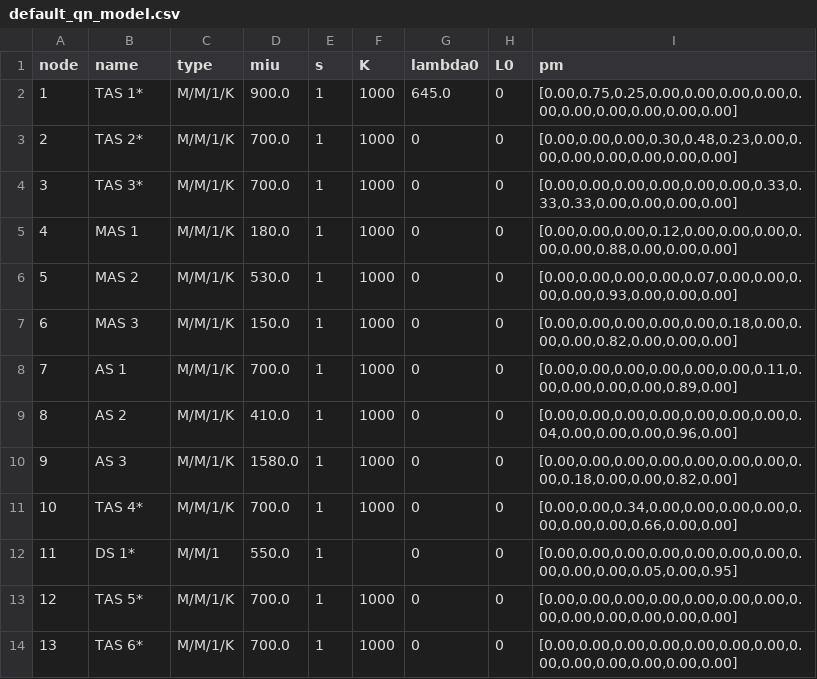
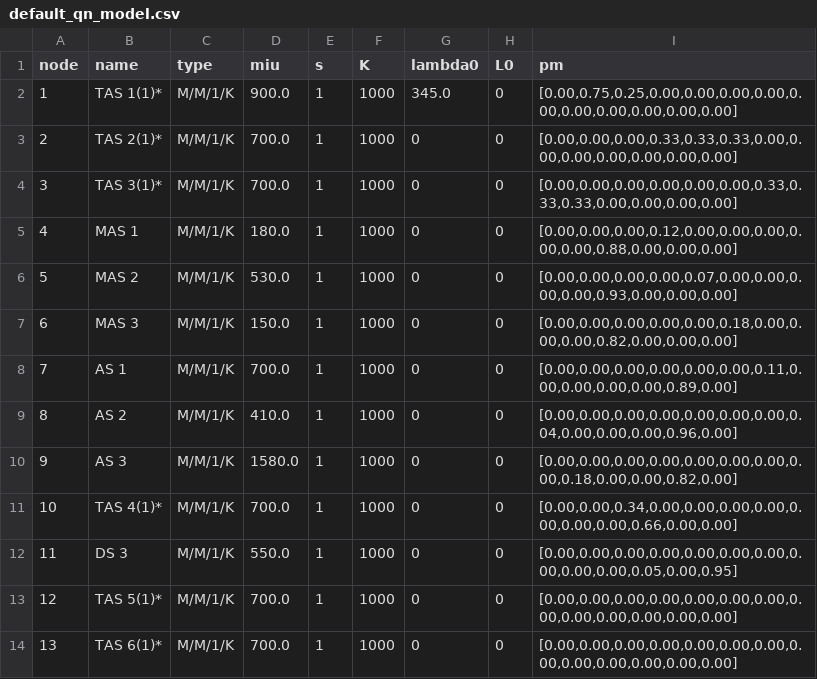
Before and after one commit to DASA-Design/PyDASA-CS1-TAS, a CSV file: data/cs1/default_qn_model.csv, drawn as a sheet.

Commit message:
Refactor queue network model and metrics
- Updated default queue network model CSV with new node names and parameters.
- Added new optimal queue network model CSV with enhanced configurations.
- Created default analytical net metrics CSV to capture average metrics.
- Introduced default analytical node metrics CSV for detailed node performance.
- Added optimal analytical net metrics CSV for optimal configurations.
- Created optimal analytical node metrics CSV for optimal node performance.
- Added diagrams for default and optimal analytical queue networks.
- Enhanced plotting functionality in plots.py to support dynamic file saving and improved visualization.

```diff
--- a/data/cs1/default_qn_model.csv
+++ b/data/cs1/default_qn_model.csv
@@ -1,5 +1,5 @@
 node,name,type,miu,s,K,lambda0,L0,pm
-1,"TAS 1*","M/M/1/K",900.0,1,1000,645.0,0,"[0.00,0.75,0.25,0.00,0.00,0.00,0.00,0.00,0.00,0.00,0.00,0.00,0.00]"
-2,"TAS 2*","M/M/1/K",700.0,1,1000,0,0,"[0.00,0.00,0.00,0.30,0.48,0.23,0.00,0.00,0.00,0.00,0.00,0.00,0.00]"
-3,"TAS 3*","M/M/1/K",700.0,1,1000,0,0,"[0.00,0.00,0.00,0.00,0.00,0.00,0.33,0.33,0.33,0.00,0.00,0.00,0.00]"
+1,"TAS 1(1)*","M/M/1/K",900.0,1,1000,345.0,0,"[0.00,0.75,0.25,0.00,0.00,0.00,0.00,0.00,0.00,0.00,0.00,0.00,0.00]"
+2,"TAS 2(1)*","M/M/1/K",700.0,1,1000,0,0,"[0.00,0.00,0.00,0.33,0.33,0.33,0.00,0.00,0.00,0.00,0.00,0.00,0.00]"
+3,"TAS 3(1)*","M/M/1/K",700.0,1,1000,0,0,"[0.00,0.00,0.00,0.00,0.00,0.00,0.33,0.33,0.33,0.00,0.00,0.00,0.00]"
 4,"MAS 1","M/M/1/K",180.0,1,1000,0,0,"[0.00,0.00,0.00,0.12,0.00,0.00,0.00,0.00,0.00,0.88,0.00,0.00,0.00]"
@@ -10,5 +10,5 @@
 9,"AS 3","M/M/1/K",1580.0,1,1000,0,0,"[0.00,0.00,0.00,0.00,0.00,0.00,0.00,0.00,0.18,0.00,0.00,0.82,0.00]"
-10,"TAS 4*","M/M/1/K",700.0,1,1000,0,0,"[0.00,0.00,0.34,0.00,0.00,0.00,0.00,0.00,0.00,0.00,0.66,0.00,0.00]"
-11,"DS 1*","M/M/1",550.0,1,,0,0,"[0.00,0.00,0.00,0.00,0.00,0.00,0.00,0.00,0.00,0.00,0.05,0.00,0.95]"
-12,"TAS 5*","M/M/1/K",700.0,1,1000,0,0,"[0.00,0.00,0.00,0.00,0.00,0.00,0.00,0.00,0.00,0.00,0.00,0.00,0.00]"
-13,"TAS 6*","M/M/1/K",700.0,1,1000,0,0,"[0.00,0.00,0.00,0.00,0.00,0.00,0.00,0.00,0.00,0.00,0.00,0.00,0.00]"
+10,"TAS 4(1)*","M/M/1/K",700.0,1,1000,0,0,"[0.00,0.00,0.34,0.00,0.00,0.00,0.00,0.00,0.00,0.00,0.66,0.00,0.00]"
+11,"DS 3","M/M/1/K",550.0,1,1000,0,0,"[0.00,0.00,0.00,0.00,0.00,0.00,0.00,0.00,0.00,0.00,0.05,0.00,0.95]"
+12,"TAS 5(1)*","M/M/1/K",700.0,1,1000,0,0,"[0.00,0.00,0.00,0.00,0.00,0.00,0.00,0.00,0.00,0.00,0.00,0.00,0.00]"
+13,"TAS 6(1)*","M/M/1/K",700.0,1,1000,0,0,"[0.00,0.00,0.00,0.00,0.00,0.00,0.00,0.00,0.00,0.00,0.00,0.00,0.00]"
```
Also changed, not shown: 9 other files.
